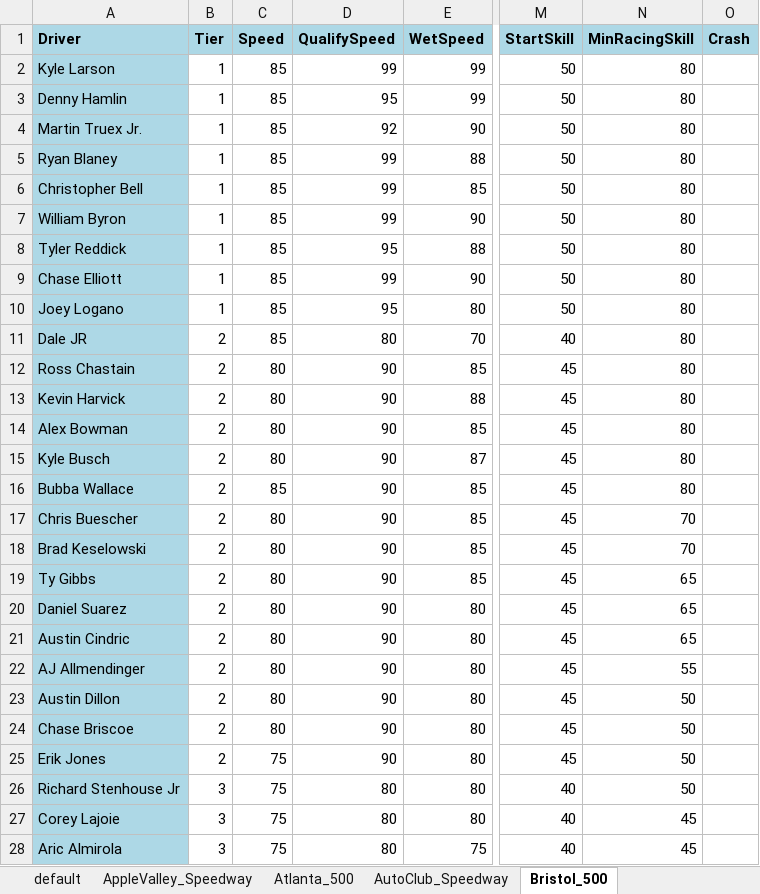
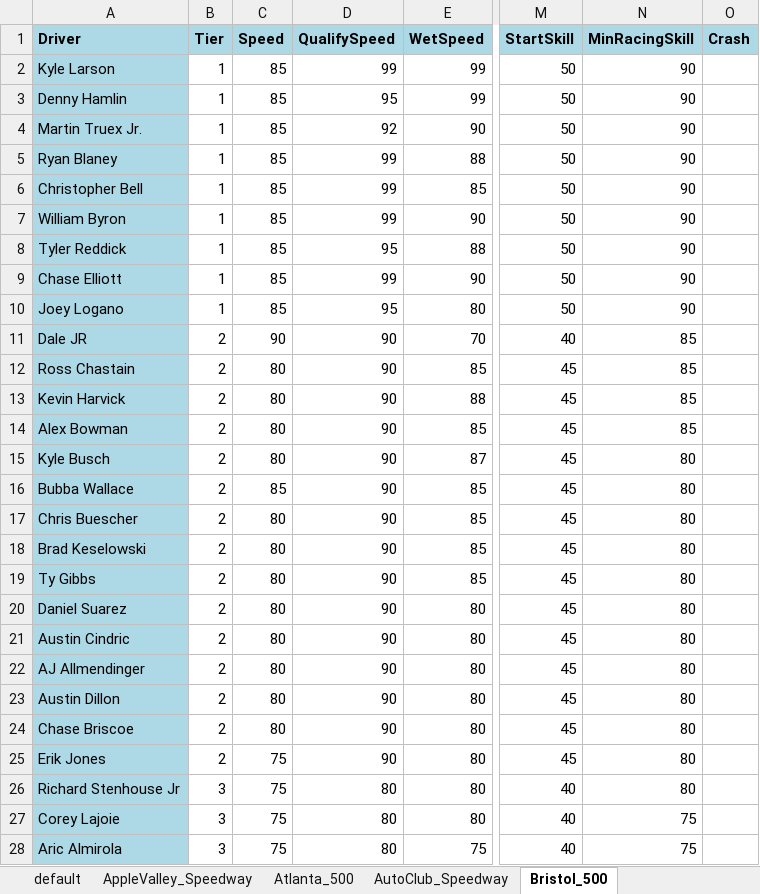
Before and after one commit to dosequis56/rfactorvehicles, an Excel workbook: SCNG2023/SCNG23.xlsx, sheet Bristol_500, drawn as a sheet; only a part is shown, gaps mark what is left out; values as stored, in another font and other column widths than the file's, no borders; the diff covers the shown part only; the diff names each change by its address in the sheet, - before the commit and + after, or states it on an @@ line.

```diff
--- a/SCNG2023/SCNG23.xlsx (sheet Bristol_500)
+++ b/SCNG2023/SCNG23.xlsx (sheet Bristol_500)
-N2:N10 (MinRacingSkill): 80
+N2:N10 (MinRacingSkill): 90
-C11 (Speed): 85
+C11 (Speed): 90
-D11 (QualifySpeed): 80
+D11 (QualifySpeed): 90
-N11:N14 (MinRacingSkill): 80
+N11:N14 (MinRacingSkill): 85
-N17:N18 (MinRacingSkill): 70
+N17:N18 (MinRacingSkill): 80
-N19:N21 (MinRacingSkill): 65
+N19:N21 (MinRacingSkill): 80
-N22 (MinRacingSkill): 55
+N22 (MinRacingSkill): 80
-N23:N26 (MinRacingSkill): 50
+N23:N26 (MinRacingSkill): 80
-N27:N28 (MinRacingSkill): 45
+N27:N28 (MinRacingSkill): 75
```
Also changed, not shown: 18 edited cells elsewhere in this sheet, sheet Richmond_400, sheet Track_Params, other sheet tabs, 5 other files.
